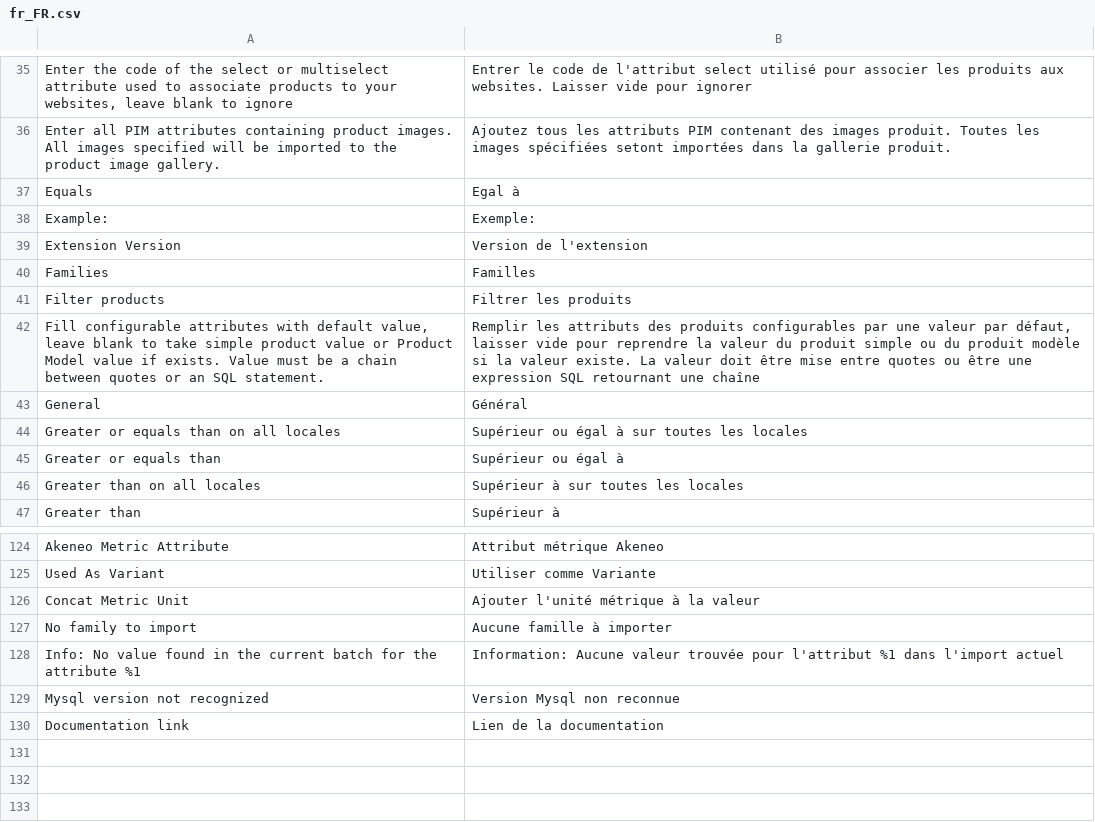
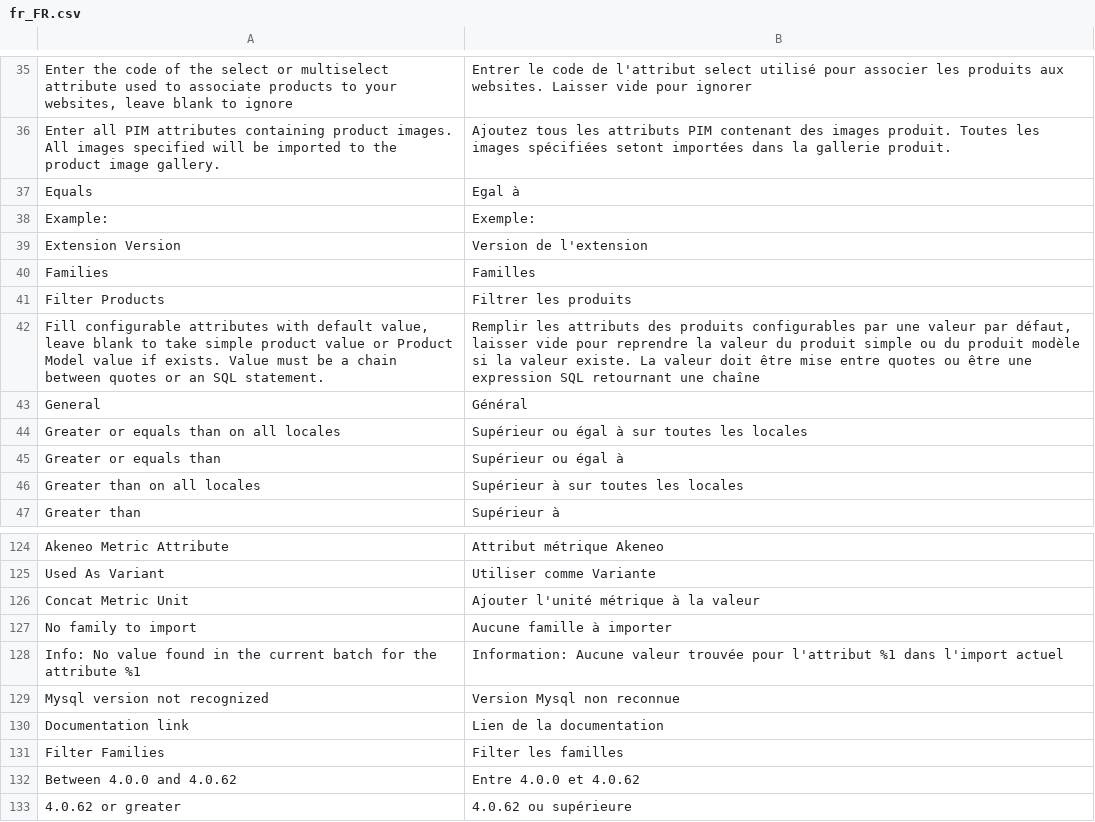
Before and after one commit to akeneo/magento2-connector-community, a CSV file: i18n/fr_FR.csv, drawn as a sheet; only a part is shown, gaps mark what is left out; the diff names each change by its address in the sheet, - before the commit and + after, or states it on an @@ line.

Commit message:
category-family-filters: Reorder configurations, fix labels, add translations and move $lag variable out of foreach in Family job

```diff
--- a/i18n/fr_FR.csv
+++ b/i18n/fr_FR.csv
-A41: Filter products
+A41: Filter Products
+row 131: Filter Families | Filter les familles
+row 132: Between 4.0.0 and 4.0.62 | Entre 4.0.0 et 4.0.62
+row 133: 4.0.62 or greater | 4.0.62 ou supérieure
```
Also changed, not shown: i18n/de_DE.csv, i18n/en_US.csv, 3 other files.
